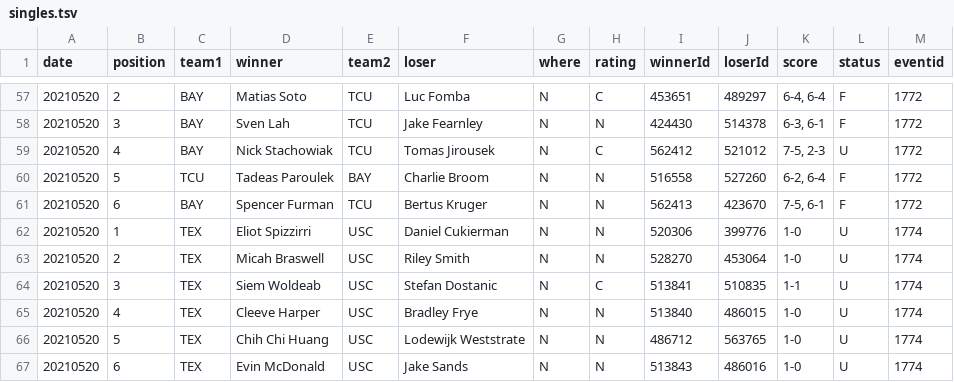
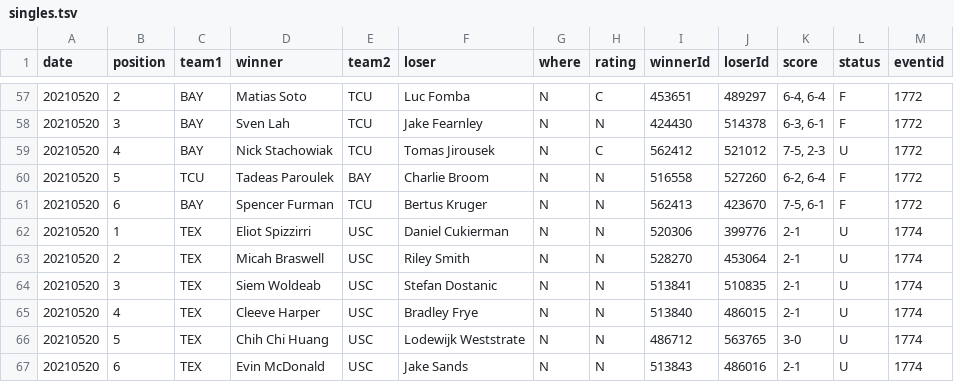
Before and after one commit to slam10s/may-madness, a TSV file: data/2020-21/ncaam/singles.tsv, drawn as a sheet; only a part is shown, gaps mark what is left out.

Commit message:
Thursday 5/20 at 6:39PM

```diff
--- a/data/2020-21/ncaam/singles.tsv
+++ b/data/2020-21/ncaam/singles.tsv
@@ -61,7 +61,7 @@ date	position	team1	winner	team2	loser	where	rating	winnerId	loserId	score	statu
 20210520	6	BAY 	Spencer Furman           	TCU 	Bertus Kruger              	N	N	562413	423670	7-5, 6-1        	F	1772
-20210520	1	TEX 	Eliot Spizzirri          	USC 	Daniel Cukierman           	N	N	520306	399776	1-0             	U	1774
-20210520	2	TEX 	Micah Braswell           	USC 	Riley Smith                	N	N	528270	453064	1-0             	U	1774
-20210520	3	TEX 	Siem Woldeab             	USC 	Stefan Dostanic            	N	C	513841	510835	1-1             	U	1774
-20210520	4	TEX 	Cleeve Harper            	USC 	Bradley Frye               	N	N	513840	486015	1-0             	U	1774
-20210520	5	TEX 	Chih Chi Huang           	USC 	Lodewijk Weststrate        	N	N	486712	563765	1-0             	U	1774
-20210520	6	TEX 	Evin McDonald            	USC 	Jake Sands                 	N	N	513843	486016	1-0             	U	1774
+20210520	1	TEX 	Eliot Spizzirri          	USC 	Daniel Cukierman           	N	N	520306	399776	2-1             	U	1774
+20210520	2	TEX 	Micah Braswell           	USC 	Riley Smith                	N	N	528270	453064	2-1             	U	1774
+20210520	3	TEX 	Siem Woldeab             	USC 	Stefan Dostanic            	N	N	513841	510835	2-1             	U	1774
+20210520	4	TEX 	Cleeve Harper            	USC 	Bradley Frye               	N	N	513840	486015	2-1             	U	1774
+20210520	5	TEX 	Chih Chi Huang           	USC 	Lodewijk Weststrate        	N	N	486712	563765	3-0             	U	1774
+20210520	6	TEX 	Evin McDonald            	USC 	Jake Sands                 	N	N	513843	486016	2-1             	U	1774
```
